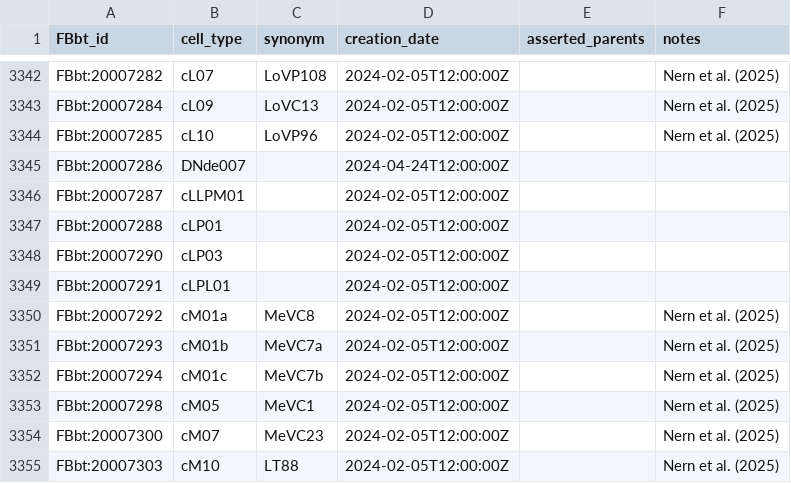
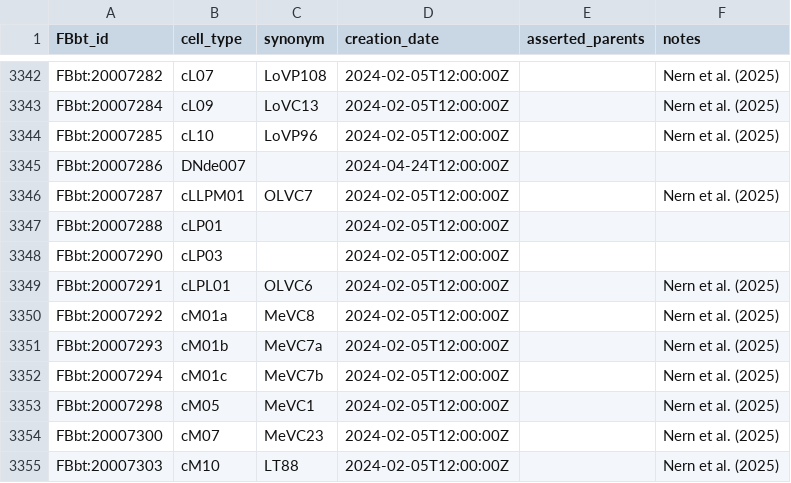
Before and after one commit to FlyBase/drosophila-anatomy-developmental-ontology, a TSV file: src/patterns/robot_template_projects/flywire_neurons/FBbt_ID-cell_type.tsv, drawn as a sheet; only a part is shown, gaps mark what is left out.

```diff
--- a/src/patterns/robot_template_projects/flywire_neurons/FBbt_ID-cell_type.tsv
+++ b/src/patterns/robot_template_projects/flywire_neurons/FBbt_ID-cell_type.tsv
@@ -3345,6 +3345,6 @@ FBbt:20007285	cL10	LoVP96	2024-02-05T12:00:00Z		Nern et al. (2025)
 FBbt:20007286	DNde007		2024-04-24T12:00:00Z		
-FBbt:20007287	cLLPM01		2024-02-05T12:00:00Z		
+FBbt:20007287	cLLPM01	OLVC7	2024-02-05T12:00:00Z		Nern et al. (2025)
 FBbt:20007288	cLP01		2024-02-05T12:00:00Z		
 FBbt:20007290	cLP03		2024-02-05T12:00:00Z		
-FBbt:20007291	cLPL01		2024-02-05T12:00:00Z		
+FBbt:20007291	cLPL01	OLVC6	2024-02-05T12:00:00Z		Nern et al. (2025)
 FBbt:20007292	cM01a	MeVC8	2024-02-05T12:00:00Z		Nern et al. (2025)
```
Also changed, not shown: src/patterns/robot_template_projects/hemibrain_new_types/new_cell_types.tsv.
